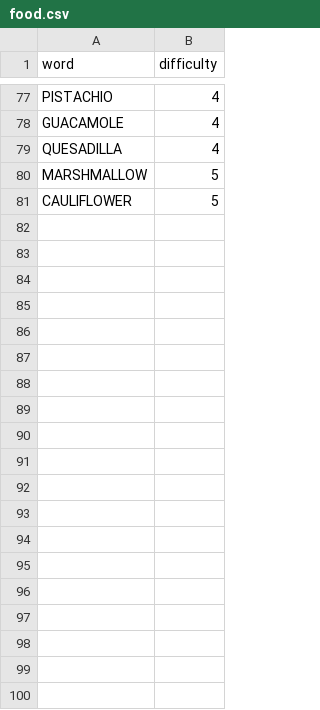
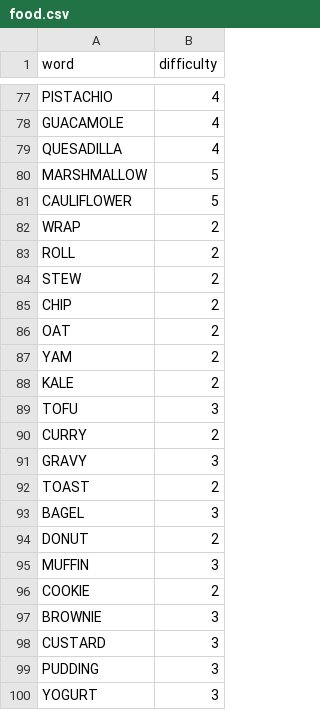
Before and after one commit to pgristow/Word-search, a CSV file: backend/src/main/resources/data/food.csv, drawn as a sheet; only a part is shown, gaps mark what is left out; the diff covers the shown part only.

```diff
--- a/backend/src/main/resources/data/food.csv
+++ b/backend/src/main/resources/data/food.csv
@@ -81 +81,20 @@ MARSHMALLOW,5
 CAULIFLOWER,5
+WRAP,2
+ROLL,2
+STEW,2
+CHIP,2
+OAT,2
+YAM,2
+KALE,2
+TOFU,3
+CURRY,2
+GRAVY,3
+TOAST,2
+BAGEL,3
+DONUT,2
+MUFFIN,3
+COOKIE,2
+BROWNIE,3
+CUSTARD,3
+PUDDING,3
+YOGURT,3
```
Also changed, not shown: 42 added rows elsewhere in this file, backend/src/main/resources/data/animals.csv, backend/src/main/resources/data/nature.csv, 17 other files.
